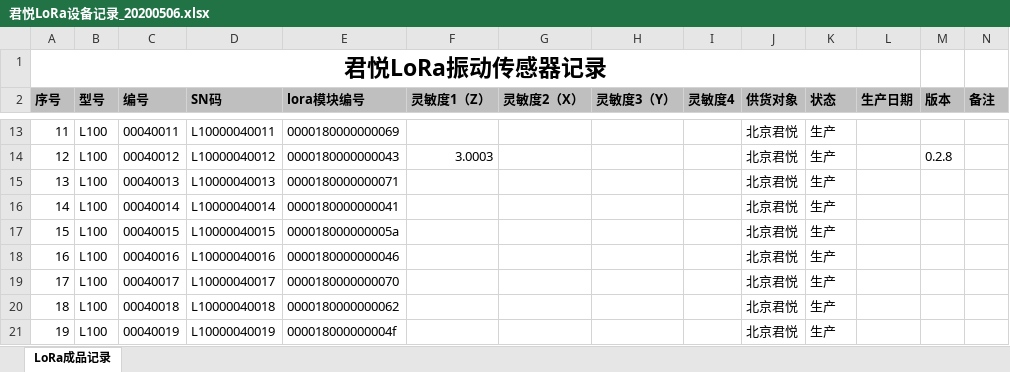
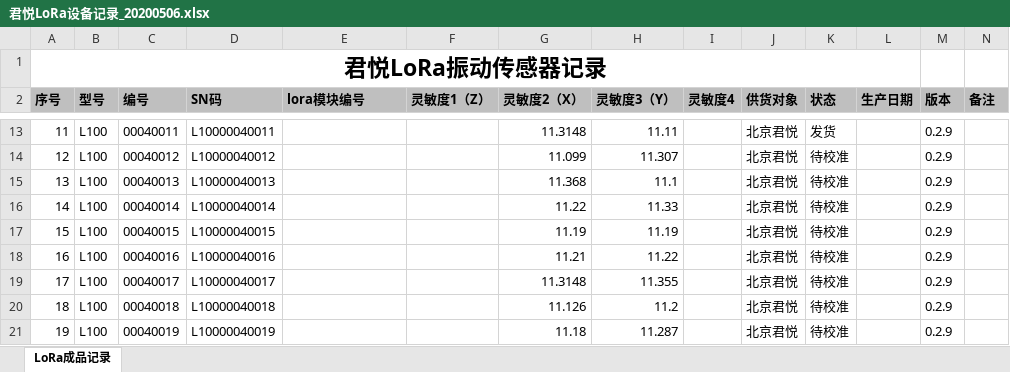
Before and after one commit to li59533/JunYue_Lora, an Excel workbook: doc/君悦LoRa设备记录_20200506.xlsx, sheet LoRa成品记录, drawn as a sheet; only a part is shown, gaps mark what is left out; values as stored, in another font and other column widths than the file's, no borders; the diff covers the shown part only; the diff names each change by its address in the sheet, - before the commit and + after, or states it on an @@ line.

```diff
--- a/doc/君悦LoRa设备记录_20200506.xlsx (sheet LoRa成品记录)
+++ b/doc/君悦LoRa设备记录_20200506.xlsx (sheet LoRa成品记录)
-E13 (lora模块编号): 0000180000000069
+E13 (lora模块编号): (empty)
-G13 (灵敏度2（X）): (empty)
+G13 (灵敏度2（X）): 11.3148
-H13 (灵敏度3（Y）): (empty)
+H13 (灵敏度3（Y）): 11.11
-K13 (状态): 生产
+K13 (状态): 发货
-M13 (版本): (empty)
+M13 (版本): 0.2.9
-E14 (lora模块编号): 0000180000000043
+E14 (lora模块编号): (empty)
-F14 (灵敏度1（Z）): 3.0003
+F14 (灵敏度1（Z）): (empty)
-G14 (灵敏度2（X）): (empty)
+G14 (灵敏度2（X）): 11.099
-H14 (灵敏度3（Y）): (empty)
+H14 (灵敏度3（Y）): 11.307
-K14:K21 (状态): 生产
+K14:K21 (状态): 待校准
-M14 (版本): 0.2.8
+M14 (版本): 0.2.9
-E15 (lora模块编号): 0000180000000071
+E15 (lora模块编号): (empty)
-G15 (灵敏度2（X）): (empty)
+G15 (灵敏度2（X）): 11.368
-H15 (灵敏度3（Y）): (empty)
+H15 (灵敏度3（Y）): 11.1
-M15:M21 (版本): (empty)
+M15:M21 (版本): 0.2.9
-E16 (lora模块编号): 0000180000000041
+E16 (lora模块编号): (empty)
-G16 (灵敏度2（X）): (empty)
+G16 (灵敏度2（X）): 11.22
-H16 (灵敏度3（Y）): (empty)
+H16 (灵敏度3（Y）): 11.33
-E17 (lora模块编号): 000018000000005a
+E17 (lora模块编号): (empty)
-G17 (灵敏度2（X）): (empty)
+G17 (灵敏度2（X）): 11.19
-H17 (灵敏度3（Y）): (empty)
+H17 (灵敏度3（Y）): 11.19
-E18 (lora模块编号): 0000180000000046
+E18 (lora模块编号): (empty)
-G18 (灵敏度2（X）): (empty)
+G18 (灵敏度2（X）): 11.21
-H18 (灵敏度3（Y）): (empty)
+H18 (灵敏度3（Y）): 11.22
-E19 (lora模块编号): 0000180000000070
+E19 (lora模块编号): (empty)
-G19 (灵敏度2（X）): (empty)
+G19 (灵敏度2（X）): 11.3148
-H19 (灵敏度3（Y）): (empty)
+H19 (灵敏度3（Y）): 11.355
-E20 (lora模块编号): 0000180000000062
+E20 (lora模块编号): (empty)
-G20 (灵敏度2（X）): (empty)
+G20 (灵敏度2（X）): 11.126
-H20 (灵敏度3（Y）): (empty)
+H20 (灵敏度3（Y）): 11.2
-E21 (lora模块编号): 000018000000004f
+E21 (lora模块编号): (empty)
-G21 (灵敏度2（X）): (empty)
+G21 (灵敏度2（X）): 11.18
-H21 (灵敏度3（Y）): (empty)
+H21 (灵敏度3（Y）): 11.287
```
Also changed, not shown: 130 edited cells elsewhere in this sheet, 2 other files.
